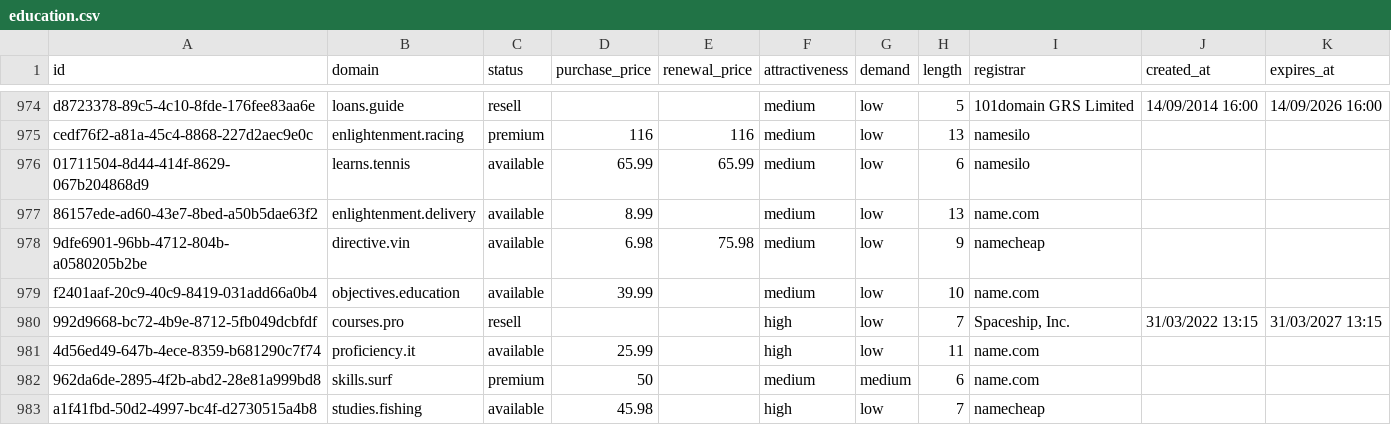
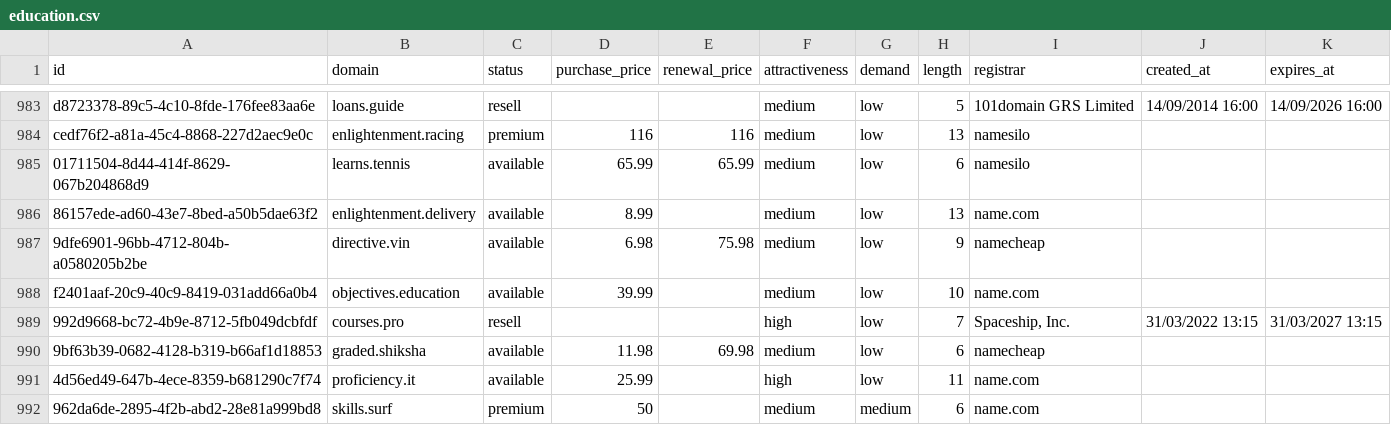
Before and after one commit to UniqueDomains/education-sector-oneword-domains, a CSV file: education.csv, drawn as a sheet; only a part is shown, gaps mark what is left out; the shorter side is filled out with more unchanged rows; the diff covers the shown part only; the diff names each change by its address in the sheet, - before the commit and + after, or states it on an @@ line.

```diff
--- a/education.csv
+++ b/education.csv
+row 990: 9bf63b39-0682-4128-b319-b66af1d18853 | graded.shiksha | available | 11.98 | 69.98 | medium | low | 6 | namecheap
```
Also changed, not shown: 9 added rows and 10 removed rows elsewhere in this file, 2 other files.
